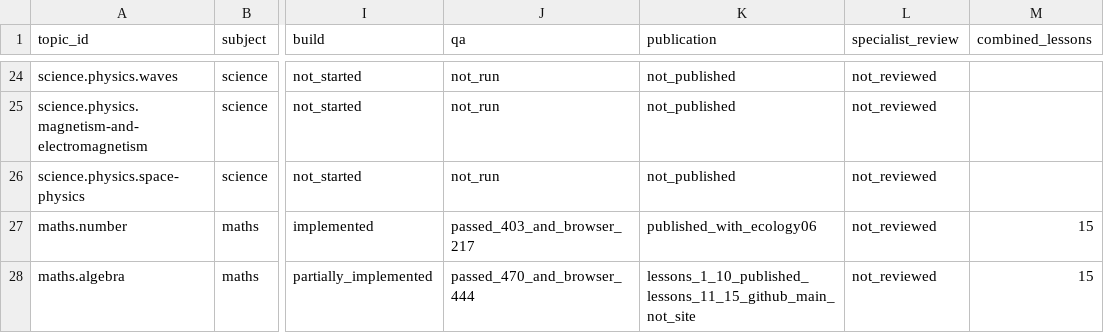
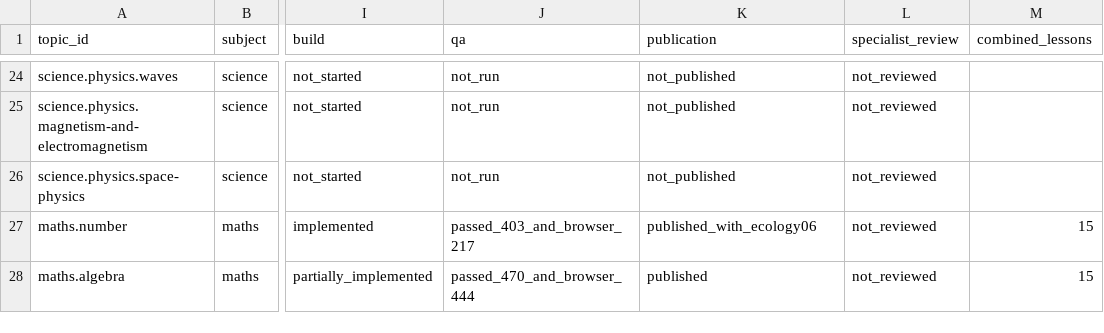
Before and after one commit to adamscourfield/crashcourse, a CSV file: curriculum/topic-register.csv, drawn as a sheet; only a part is shown, gaps mark what is left out; the diff names each change by its address in the sheet, - before the commit and + after, or states it on an @@ line.

Commit message:
Reconcile all five published Maths graph lesson records

```diff
--- a/curriculum/topic-register.csv
+++ b/curriculum/topic-register.csv
-K28 (publication): lessons_1_10_published_lessons_11_15_github_main_not_site
+K28 (publication): published
```
Also changed, not shown: curriculum/lesson-register.csv.
